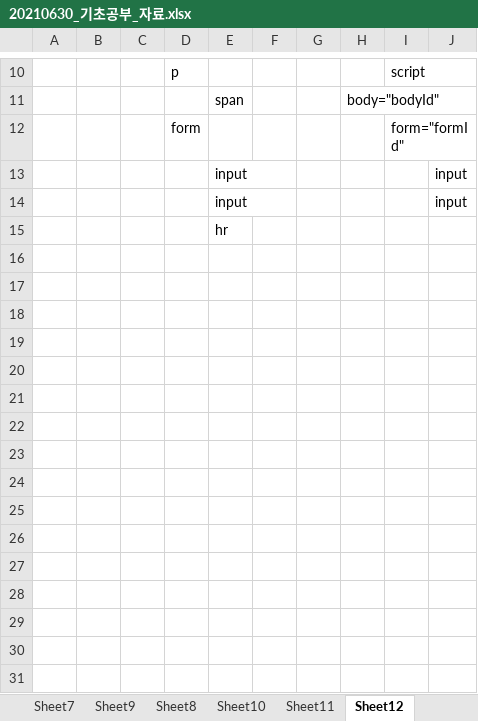
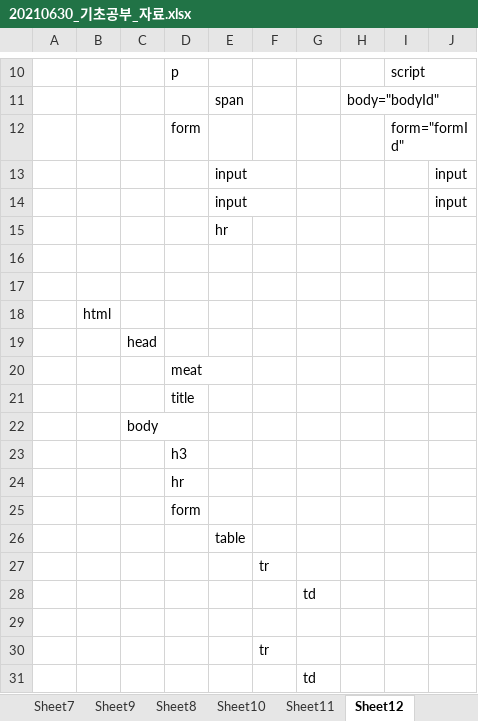
Before and after one commit to Davidev-wiki/KOSMO93, an Excel workbook: 80.reference/오라클_데이터베이스/20210630_기초공부_자료.xlsx, sheet Sheet12, drawn as a sheet; only a part is shown, gaps mark what is left out; values as stored, in another font and other column widths than the file's, no borders; the diff names each change by its address in the sheet, - before the commit and + after, or states it on an @@ line.

```diff
--- a/80.reference/오라클_데이터베이스/20210630_기초공부_자료.xlsx (sheet Sheet12)
+++ b/80.reference/오라클_데이터베이스/20210630_기초공부_자료.xlsx (sheet Sheet12)
+row 16: (empty)
+row 17: (empty)
+row 18:  | html
+row 19:  |  | head
+row 20:  |  |  | meat
+row 21:  |  |  | title
+row 22:  |  | body
+row 23:  |  |  | h3
+row 24:  |  |  | hr
+row 25:  |  |  | form
+row 26:  |  |  |  | table
+row 27:  |  |  |  |  | tr
+row 28:  |  |  |  |  |  | td
+row 29: (empty)
+row 30:  |  |  |  |  | tr
+row 31:  |  |  |  |  |  | td
```
Also changed, not shown: other sheet tabs, 6 other files.
